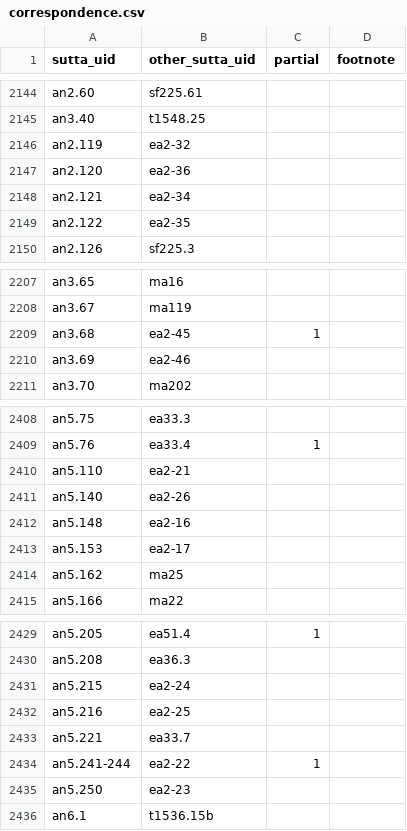
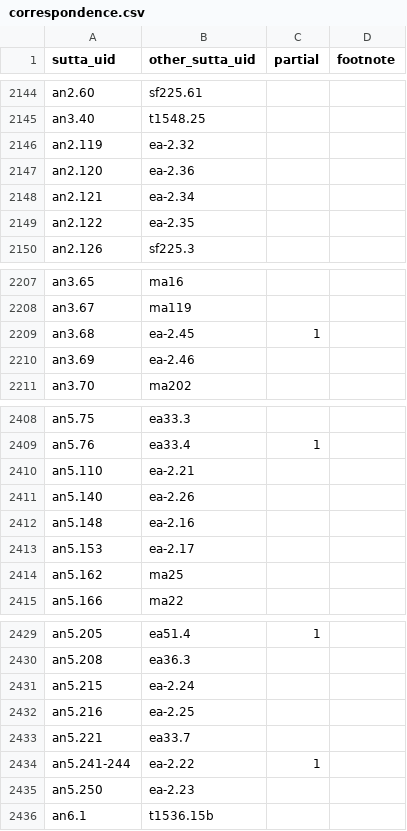
Before and after one commit to suttacentral/legacy-suttacentral-data, a CSV file: table/correspondence.csv, drawn as a sheet; only a part is shown, gaps mark what is left out; the diff covers the shown part only.

```diff
--- a/table/correspondence.csv
+++ b/table/correspondence.csv
@@ -2145,6 +2145,6 @@ an2.60,sf225.61,,
 an3.40,t1548.25,,
-an2.119,ea2-32,,
-an2.120,ea2-36,,
-an2.121,ea2-34,,
-an2.122,ea2-35,,
+an2.119,ea-2.32,,
+an2.120,ea-2.36,,
+an2.121,ea-2.34,,
+an2.122,ea-2.35,,
 an2.126,sf225.3,,
@@ -2208,4 +2208,4 @@ an3.65,ma16,,
 an3.67,ma119,,
-an3.68,ea2-45,1,
-an3.69,ea2-46,,
+an3.68,ea-2.45,1,
+an3.69,ea-2.46,,
 an3.70,ma202,,
@@ -2409,6 +2409,6 @@ an5.75,ea33.3,,
 an5.76,ea33.4,1,
-an5.110,ea2-21,,
-an5.140,ea2-26,,
-an5.148,ea2-16,,
-an5.153,ea2-17,,
+an5.110,ea-2.21,,
+an5.140,ea-2.26,,
+an5.148,ea-2.16,,
+an5.153,ea-2.17,,
 an5.162,ma25,,
@@ -2430,7 +2430,7 @@ an5.205,ea51.4,1,
 an5.208,ea36.3,,
-an5.215,ea2-24,,
-an5.216,ea2-25,,
+an5.215,ea-2.24,,
+an5.216,ea-2.25,,
 an5.221,ea33.7,,
-an5.241-244,ea2-22,1,
-an5.250,ea2-23,,
+an5.241-244,ea-2.22,1,
+an5.250,ea-2.23,,
 an6.1,t1536.15b,,
```
Also changed, not shown: 30 edited cells elsewhere in this file, table/sutta.csv.
